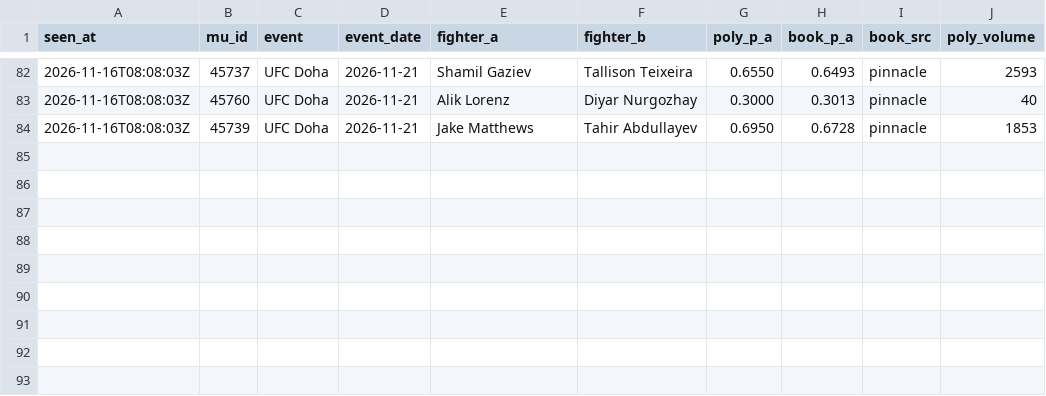
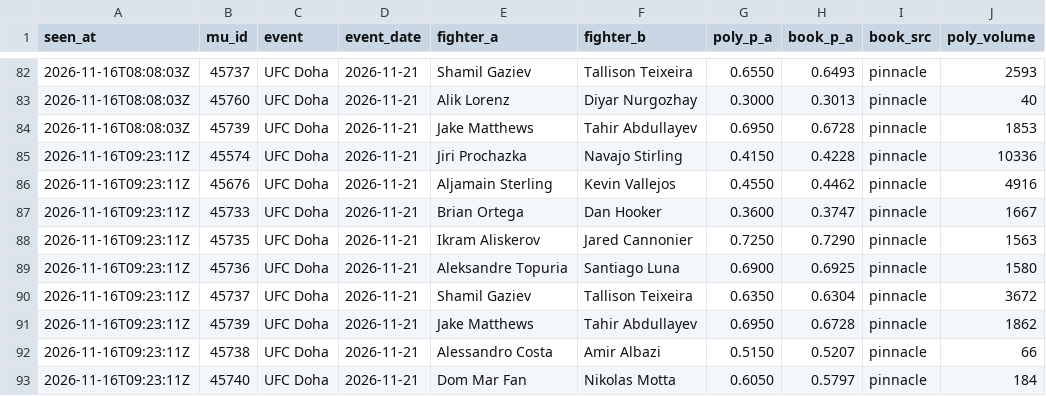
Before and after one commit to giliy/cageiq-ledger, a CSV file: poly-watch.csv, drawn as a sheet; only a part is shown, gaps mark what is left out; the diff names each change by its address in the sheet, - before the commit and + after, or states it on an @@ line.

```diff
--- a/poly-watch.csv
+++ b/poly-watch.csv
+row 85: 2026-11-16T09:23:11Z | 45574 | UFC Doha | 2026-11-21 | Jiri Prochazka | Navajo Stirling | 0.4150 | 0.4228 | pinnacle | 10336
+row 86: 2026-11-16T09:23:11Z | 45676 | UFC Doha | 2026-11-21 | Aljamain Sterling | Kevin Vallejos | 0.4550 | 0.4462 | pinnacle | 4916
+row 87: 2026-11-16T09:23:11Z | 45733 | UFC Doha | 2026-11-21 | Brian Ortega | Dan Hooker | 0.3600 | 0.3747 | pinnacle | 1667
+row 88: 2026-11-16T09:23:11Z | 45735 | UFC Doha | 2026-11-21 | Ikram Aliskerov | Jared Cannonier | 0.7250 | 0.7290 | pinnacle | 1563
+row 89: 2026-11-16T09:23:11Z | 45736 | UFC Doha | 2026-11-21 | Aleksandre Topuria | Santiago Luna | 0.6900 | 0.6925 | pinnacle | 1580
+row 90: 2026-11-16T09:23:11Z | 45737 | UFC Doha | 2026-11-21 | Shamil Gaziev | Tallison Teixeira | 0.6350 | 0.6304 | pinnacle | 3672
+row 91: 2026-11-16T09:23:11Z | 45739 | UFC Doha | 2026-11-21 | Jake Matthews | Tahir Abdullayev | 0.6950 | 0.6728 | pinnacle | 1862
+row 92: 2026-11-16T09:23:11Z | 45738 | UFC Doha | 2026-11-21 | Alessandro Costa | Amir Albazi | 0.5150 | 0.5207 | pinnacle | 66
+row 93: 2026-11-16T09:23:11Z | 45740 | UFC Doha | 2026-11-21 | Dom Mar Fan | Nikolas Motta | 0.6050 | 0.5797 | pinnacle | 184
```
Also changed, not shown: picks.csv.
